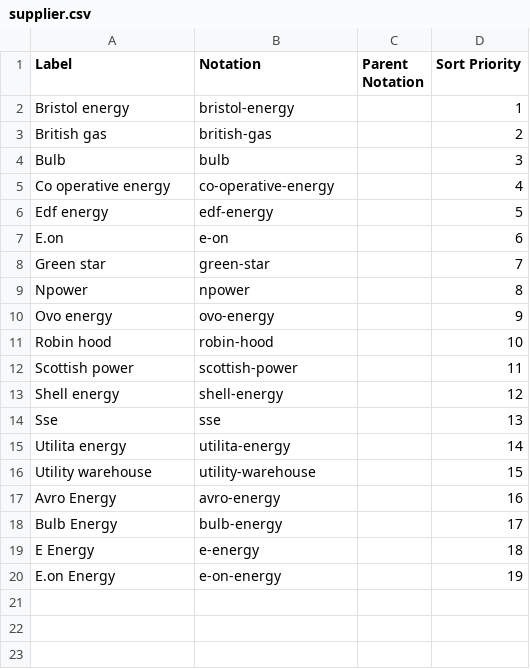
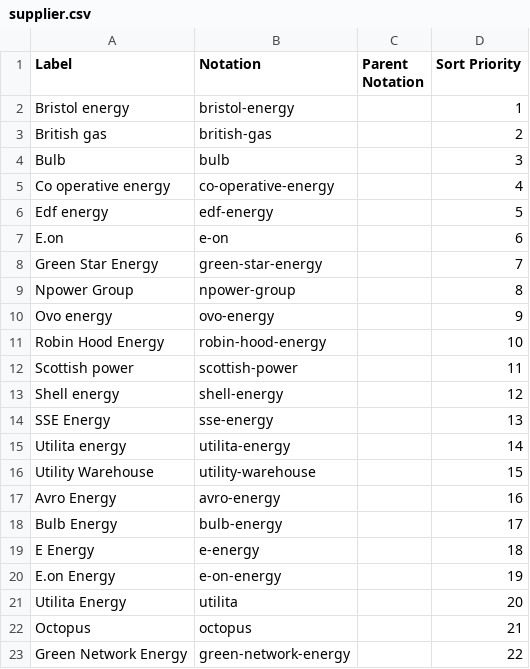
Before and after one commit to GSS-Cogs/family-edvp, a CSV file: datasets/Ofgem-Warm-Home-Discount-scheme/codelists/supplier.csv, drawn as a sheet.

Commit message:
Update supplier.csv

```diff
--- a/datasets/Ofgem-Warm-Home-Discount-scheme/codelists/supplier.csv
+++ b/datasets/Ofgem-Warm-Home-Discount-scheme/codelists/supplier.csv
@@ -7,11 +7,11 @@ Edf energy,edf-energy,,5
 E.on,e-on,,6
-Green star,green-star,,7
-Npower,npower,,8
+Green Star Energy,green-star-energy,,7
+Npower Group,npower-group,,8
 Ovo energy,ovo-energy,,9
-Robin hood,robin-hood,,10
+Robin Hood Energy,robin-hood-energy,,10
 Scottish power,scottish-power,,11
 Shell energy,shell-energy,,12
-Sse,sse,,13
+SSE Energy,sse-energy,,13
 Utilita energy,utilita-energy,,14
-Utility warehouse,utility-warehouse,,15
+Utility Warehouse,utility-warehouse,,15
 Avro Energy,avro-energy,,16
@@ -20 +20,4 @@ E Energy,e-energy,,18
 E.on Energy,e-on-energy,,19
+Utilita Energy,utilita,,20
+Octopus,octopus,,21
+Green Network Energy,green-network-energy,,22
```
